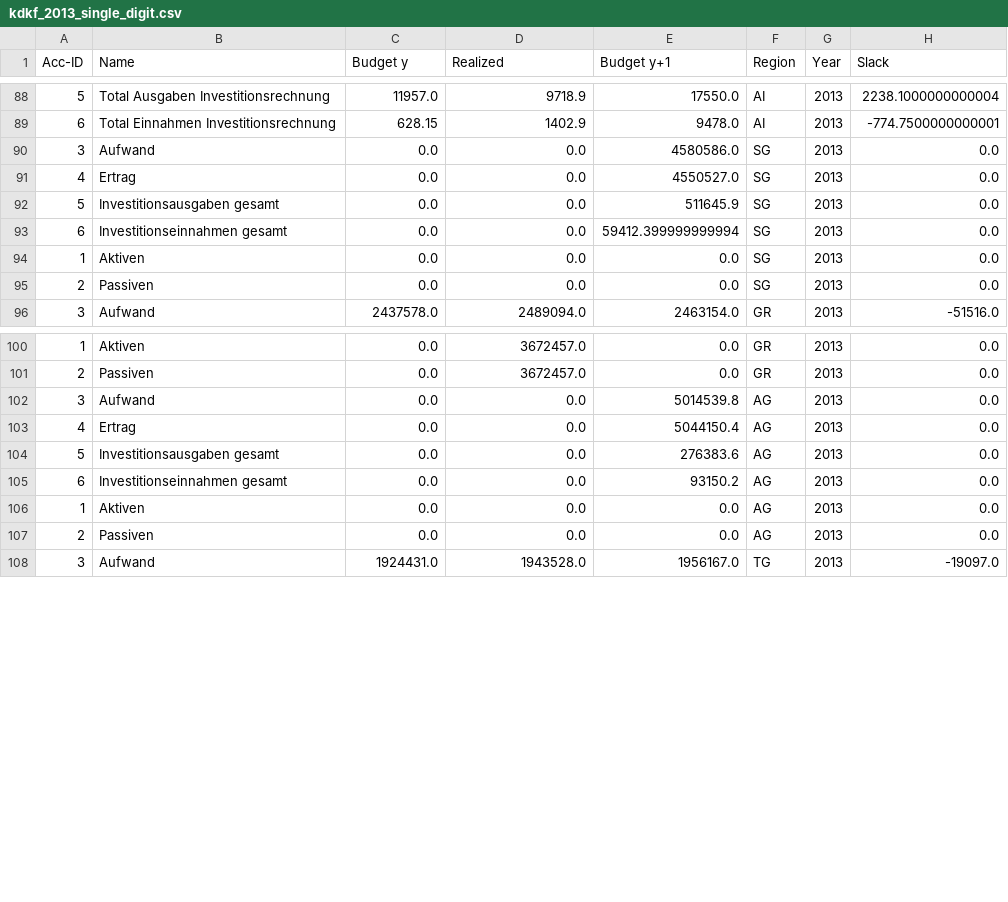
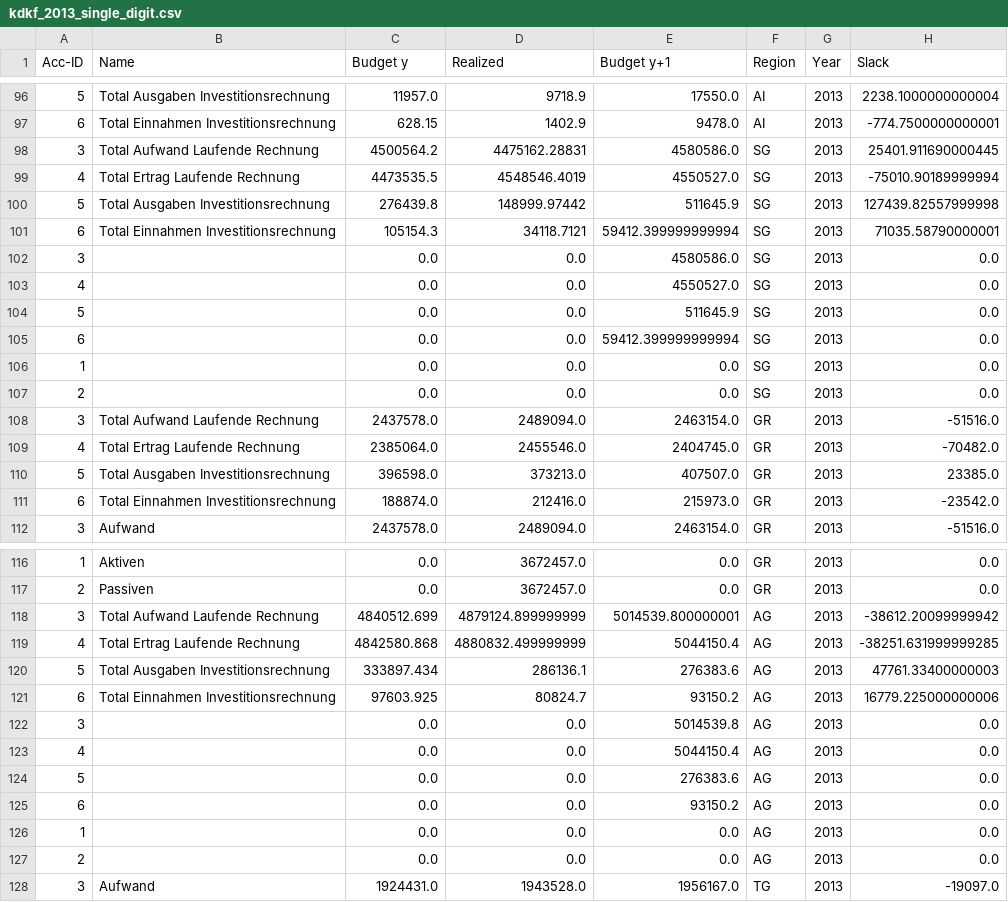
Before and after one commit to marccgrau/xai_budgeting, a CSV file: data/processed/kdkf_2013_single_digit.csv, drawn as a sheet; only a part is shown, gaps mark what is left out; the diff covers the shown part only.

```diff
--- a/data/processed/kdkf_2013_single_digit.csv
+++ b/data/processed/kdkf_2013_single_digit.csv
@@ -89,8 +97,16 @@ Acc-ID,Name,Budget y,Realized,Budget y+1,Region,Year,Slack
 6,Total Einnahmen Investitionsrechnung,628.15,1402.9,9478.0,AI,2013,-774.7500000000001
-3,Aufwand,0.0,0.0,4580586.0,SG,2013,0.0
-4,Ertrag,0.0,0.0,4550527.0,SG,2013,0.0
-5,Investitionsausgaben gesamt,0.0,0.0,511645.9,SG,2013,0.0
-6,Investitionseinnahmen gesamt,0.0,0.0,59412.399999999994,SG,2013,0.0
-1,Aktiven,0.0,0.0,0.0,SG,2013,0.0
-2,Passiven,0.0,0.0,0.0,SG,2013,0.0
+3,Total Aufwand Laufende Rechnung,4500564.2,4475162.28831,4580586.0,SG,2013,25401.911690000445
+4,Total Ertrag Laufende Rechnung,4473535.5,4548546.4019,4550527.0,SG,2013,-75010.90189999994
+5,Total Ausgaben Investitionsrechnung,276439.8,148999.97442,511645.9,SG,2013,127439.82557999998
+6,Total Einnahmen Investitionsrechnung,105154.3,34118.7121,59412.399999999994,SG,2013,71035.58790000001
+3,,0.0,0.0,4580586.0,SG,2013,0.0
+4,,0.0,0.0,4550527.0,SG,2013,0.0
+5,,0.0,0.0,511645.9,SG,2013,0.0
+6,,0.0,0.0,59412.399999999994,SG,2013,0.0
+1,,0.0,0.0,0.0,SG,2013,0.0
+2,,0.0,0.0,0.0,SG,2013,0.0
+3,Total Aufwand Laufende Rechnung,2437578.0,2489094.0,2463154.0,GR,2013,-51516.0
+4,Total Ertrag Laufende Rechnung,2385064.0,2455546.0,2404745.0,GR,2013,-70482.0
+5,Total Ausgaben Investitionsrechnung,396598.0,373213.0,407507.0,GR,2013,23385.0
+6,Total Einnahmen Investitionsrechnung,188874.0,212416.0,215973.0,GR,2013,-23542.0
 3,Aufwand,2437578.0,2489094.0,2463154.0,GR,2013,-51516.0
@@ -101,8 +117,12 @@ Acc-ID,Name,Budget y,Realized,Budget y+1,Region,Year,Slack
 2,Passiven,0.0,3672457.0,0.0,GR,2013,0.0
-3,Aufwand,0.0,0.0,5014539.8,AG,2013,0.0
-4,Ertrag,0.0,0.0,5044150.4,AG,2013,0.0
-5,Investitionsausgaben gesamt,0.0,0.0,276383.6,AG,2013,0.0
-6,Investitionseinnahmen gesamt,0.0,0.0,93150.2,AG,2013,0.0
-1,Aktiven,0.0,0.0,0.0,AG,2013,0.0
-2,Passiven,0.0,0.0,0.0,AG,2013,0.0
+3,Total Aufwand Laufende Rechnung,4840512.699,4879124.899999999,5014539.800000001,AG,2013,-38612.20099999942
+4,Total Ertrag Laufende Rechnung,4842580.868,4880832.499999999,5044150.4,AG,2013,-38251.631999999285
+5,Total Ausgaben Investitionsrechnung,333897.434,286136.1,276383.6,AG,2013,47761.33400000003
+6,Total Einnahmen Investitionsrechnung,97603.925,80824.7,93150.2,AG,2013,16779.225000000006
+3,,0.0,0.0,5014539.8,AG,2013,0.0
+4,,0.0,0.0,5044150.4,AG,2013,0.0
+5,,0.0,0.0,276383.6,AG,2013,0.0
+6,,0.0,0.0,93150.2,AG,2013,0.0
+1,,0.0,0.0,0.0,AG,2013,0.0
+2,,0.0,0.0,0.0,AG,2013,0.0
 3,Aufwand,1924431.0,1943528.0,1956167.0,TG,2013,-19097.0
```
Also changed, not shown: 8 added rows elsewhere in this file, data/processed/kdkf_2011_single_digit.csv, data/processed/kdkf_2012_single_digit.csv, 31 other files.
